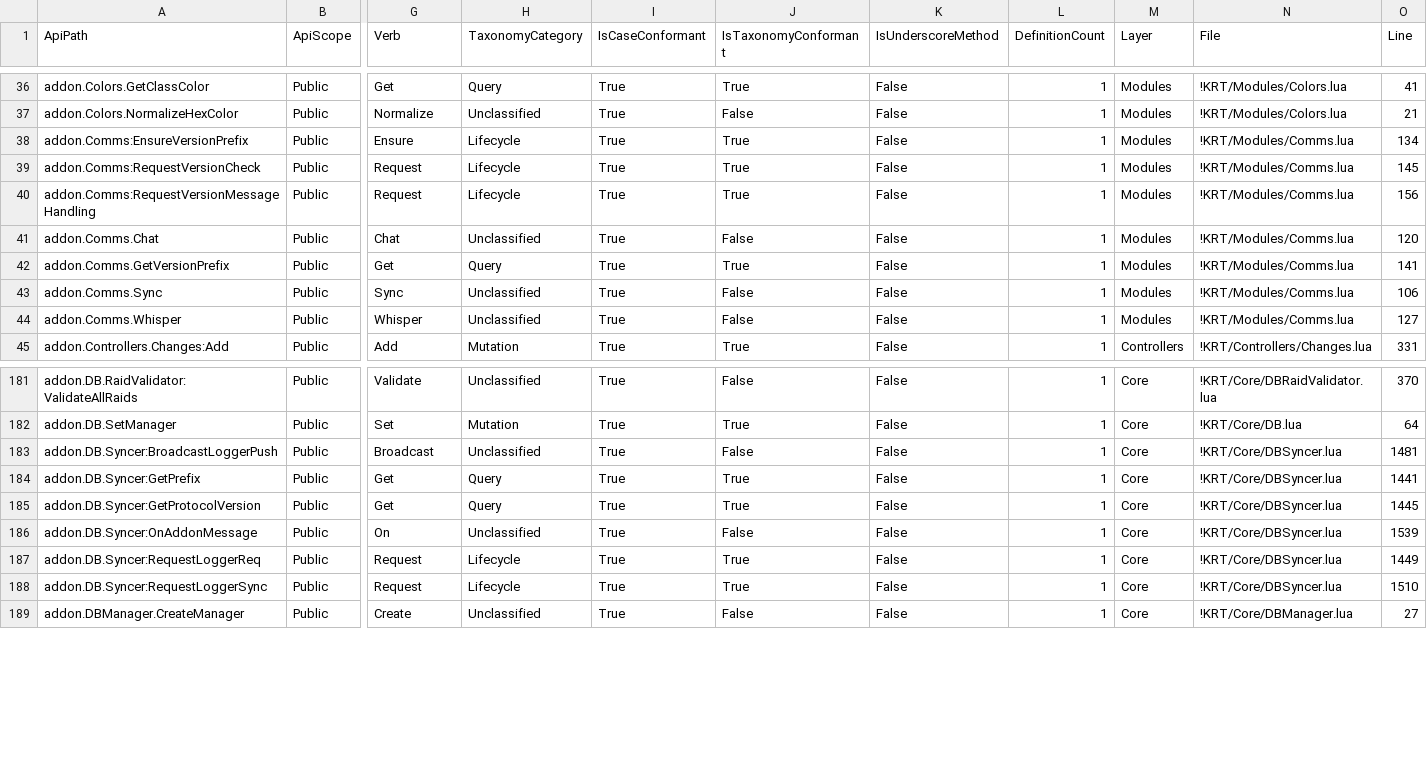
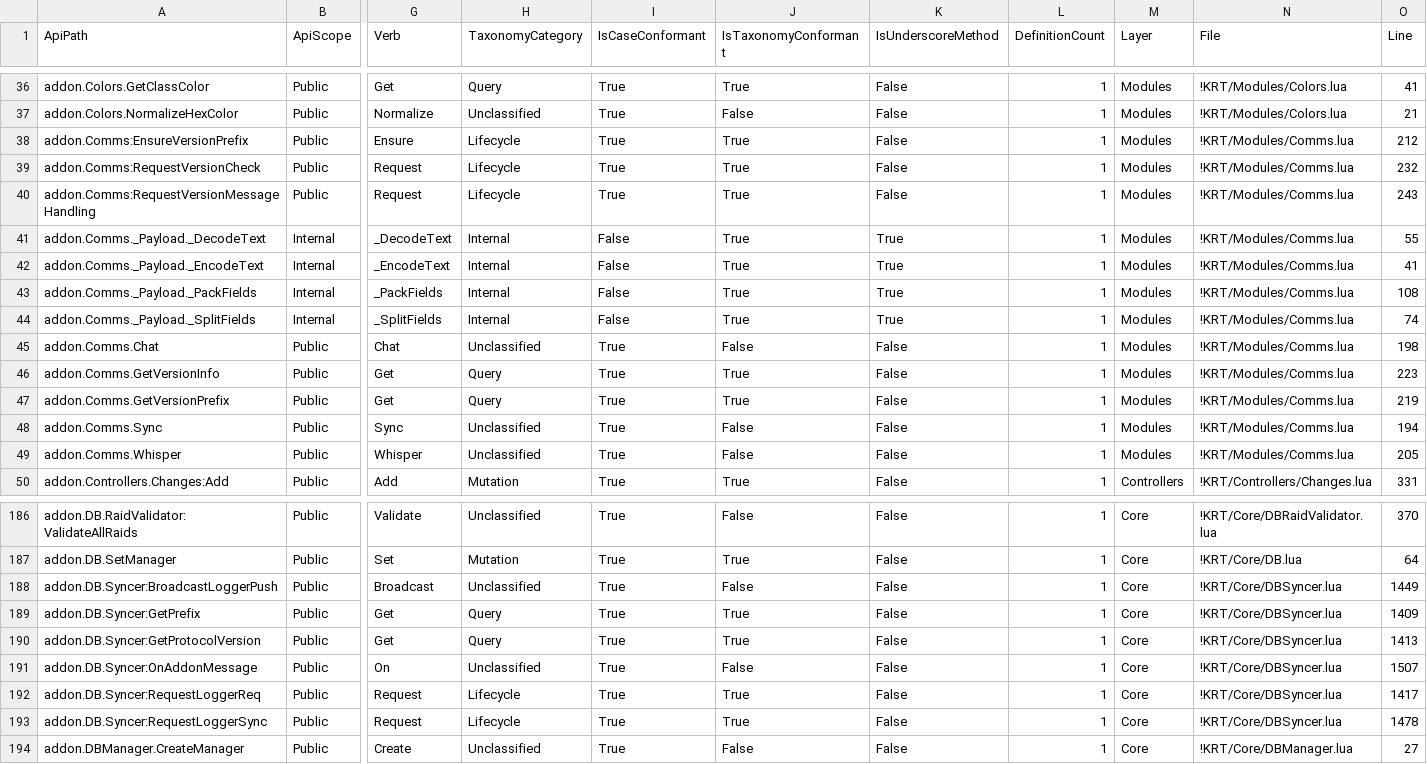
Before and after one commit to sk1zzovsmx/KRT-improved, a CSV file: docs/API_REGISTRY.csv, drawn as a sheet; only a part is shown, gaps mark what is left out; addresses are those after the commit; rows hold the shown columns only; the diff covers the shown part only; the diff names each change by its address in the sheet, - before the commit and + after, or states it on an @@ line.

Commit message:
Refactor addon message payload helpers

```diff
--- a/docs/API_REGISTRY.csv
+++ b/docs/API_REGISTRY.csv
-O38 (Line): 134
+O38 (Line): 212
-O39 (Line): 145
+O39 (Line): 232
-O40 (Line): 156
+O40 (Line): 243
+row 41: addon.Comms._Payload._DecodeText | Internal | _DecodeText | Internal | False | True | True | 1 | Modules | !KRT/Modules/Comms.lua | 55
+row 42: addon.Comms._Payload._EncodeText | Internal | _EncodeText | Internal | False | True | True | 1 | Modules | !KRT/Modules/Comms.lua | 41
+row 43: addon.Comms._Payload._PackFields | Internal | _PackFields | Internal | False | True | True | 1 | Modules | !KRT/Modules/Comms.lua | 108
+row 44: addon.Comms._Payload._SplitFields | Internal | _SplitFields | Internal | False | True | True | 1 | Modules | !KRT/Modules/Comms.lua | 74
-O45 (Line): 120
+O45 (Line): 198
+row 46: addon.Comms.GetVersionInfo | Public | Get | Query | True | True | False | 1 | Modules | !KRT/Modules/Comms.lua | 223
-O47 (Line): 141
+O47 (Line): 219
-O48 (Line): 106
+O48 (Line): 194
-O49 (Line): 127
+O49 (Line): 205
-O188 (Line): 1481
+O188 (Line): 1449
-O189 (Line): 1441
+O189 (Line): 1409
-O190 (Line): 1445
+O190 (Line): 1413
-O191 (Line): 1539
+O191 (Line): 1507
-O192 (Line): 1449
+O192 (Line): 1417
-O193 (Line): 1510
+O193 (Line): 1478
```
Also changed, not shown: 5 edited cells elsewhere in this file, docs/API_REGISTRY_INTERNAL.csv, docs/API_REGISTRY_PUBLIC.csv, 14 other files.
